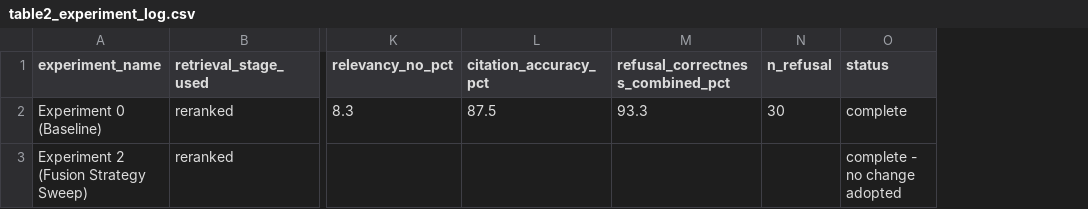
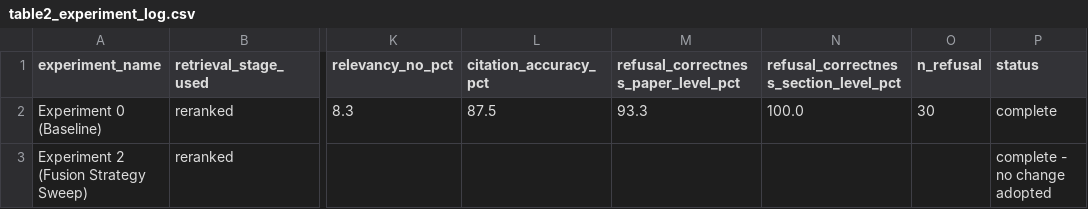
Before and after one commit to Doniaa00/rag-paper-assistant, a CSV file: data/evaluation/table2_experiment_log.csv, drawn as a sheet; only a part is shown, gaps mark what is left out; the diff names each change by its address in the sheet, - before the commit and + after, or states it on an @@ line.

Commit message:
Step 12: human-vs-judge validation — 3 new findings (claim-attribution gap, judge holistic-eval miss, q015 retrieval-granularity correction), false-refusal metric now section-aware, dual paper/section refusal-correctness reported

```diff
--- a/data/evaluation/table2_experiment_log.csv
+++ b/data/evaluation/table2_experiment_log.csv
+column N, rows 1-2: refusal_correctness_section_level_pct | 100.0
-M1: refusal_correctness_combined_pct
+M1: refusal_correctness_paper_level_pct
```
Also changed, not shown: data/evaluation/generation_eval_results.csv, 6 other files.
